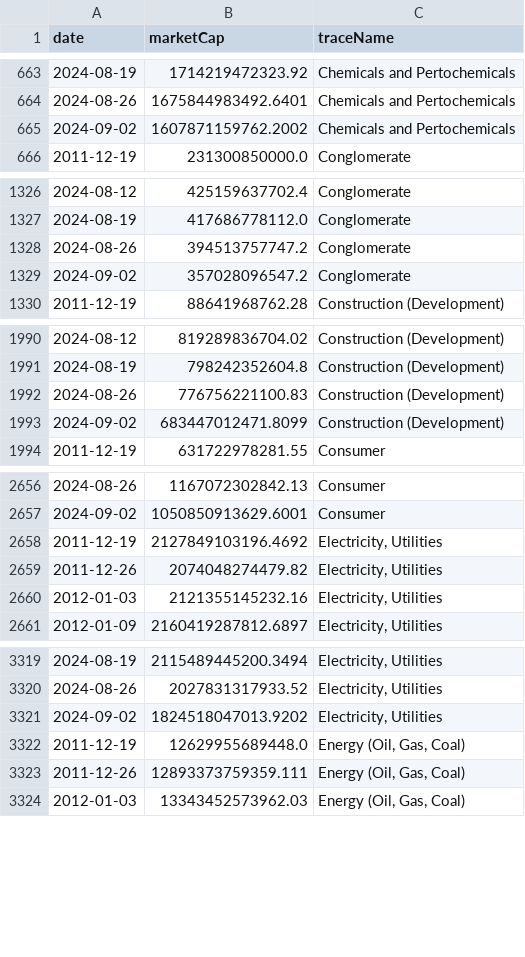
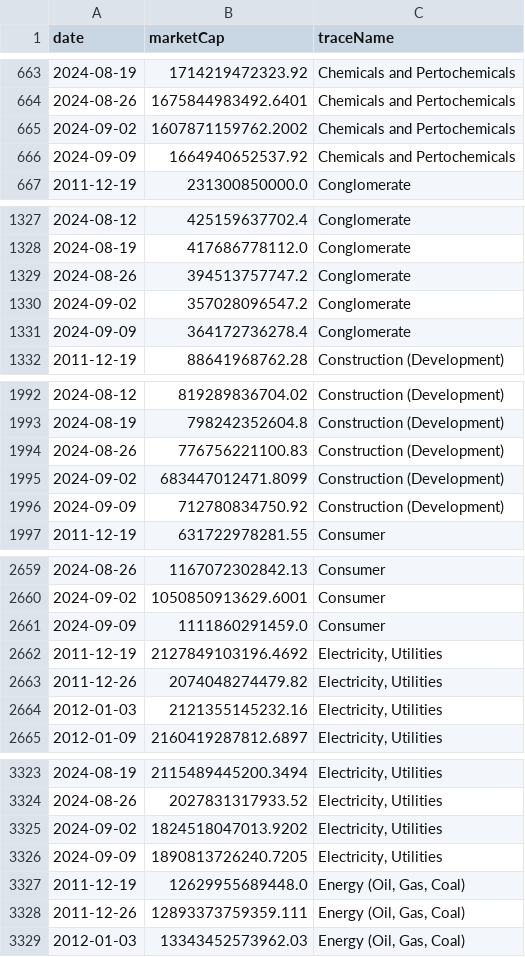
Before and after one commit to ruslanbay/moex, a CSV file: history/total.csv, drawn as a sheet; only a part is shown, gaps mark what is left out; the diff covers the shown part only.

```diff
--- a/history/total.csv
+++ b/history/total.csv
@@ -665,2 +665,3 @@ date,marketCap,traceName
 2024-09-02,1607871159762.2002,Chemicals and Pertochemicals
+2024-09-09,1664940652537.92,Chemicals and Pertochemicals
 2011-12-19,231300850000.0,Conglomerate
@@ -1329,2 +1330,3 @@ date,marketCap,traceName
 2024-09-02,357028096547.2,Conglomerate
+2024-09-09,364172736278.4,Conglomerate
 2011-12-19,88641968762.28,Construction (Development)
@@ -1993,2 +1995,3 @@ date,marketCap,traceName
 2024-09-02,683447012471.8099,Construction (Development)
+2024-09-09,712780834750.92,Construction (Development)
 2011-12-19,631722978281.55,Consumer
@@ -2657,2 +2660,3 @@ date,marketCap,traceName
 2024-09-02,1050850913629.6001,Consumer
+2024-09-09,1111860291459.0,Consumer
 2011-12-19,2127849103196.4692,"Electricity, Utilities"
@@ -3321,2 +3325,3 @@ date,marketCap,traceName
 2024-09-02,1824518047013.9202,"Electricity, Utilities"
+2024-09-09,1890813726240.7205,"Electricity, Utilities"
 2011-12-19,12629955689448.0,"Energy (Oil, Gas, Coal)"
```
Also changed, not shown: 9 added rows elsewhere in this file.
